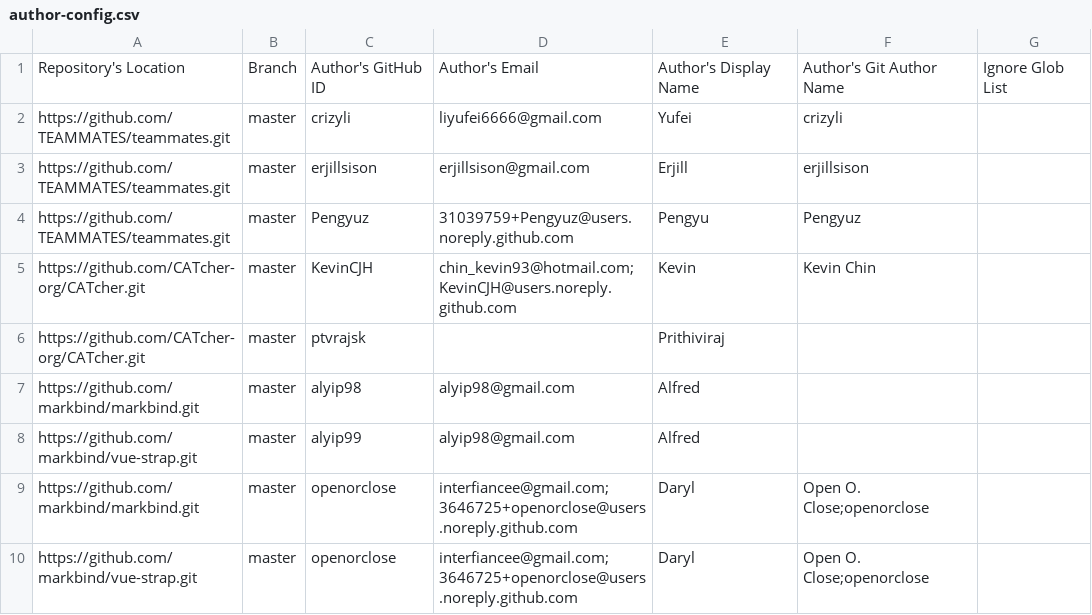
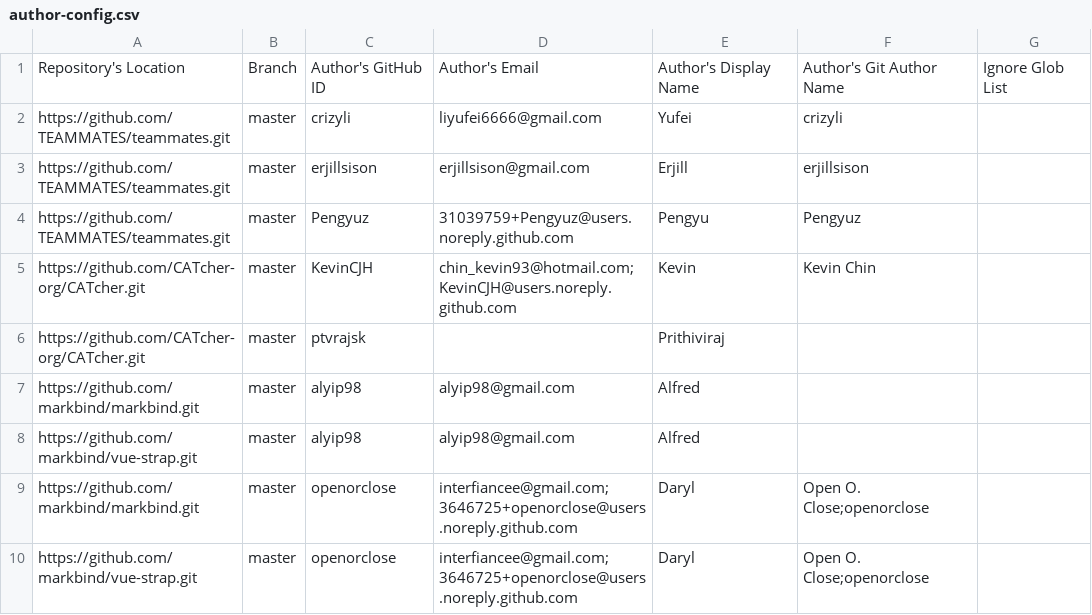
Before and after one commit to nus-oss/2019-summer-interns, a CSV file: configs/author-config.csv, drawn as a sheet; only a part is shown.

Commit message:
Update alfred username

```diff
--- a/configs/author-config.csv
+++ b/configs/author-config.csv
@@ -7,3 +7,3 @@ https://github.com/CATcher-org/CATcher.git,master,ptvrajsk,,Prithiviraj,,
 https://github.com/markbind/markbind.git,master,alyip98,alyip98@gmail.com,Alfred,,
-https://github.com/markbind/vue-strap.git,master,alyip99,alyip98@gmail.com,Alfred,,
+https://github.com/markbind/vue-strap.git,master,alyip98,alyip98@gmail.com,Alfred,,
 https://github.com/markbind/markbind.git,master,openorclose,interfiancee@gmail.com;3646725+openorclose@users.noreply.github.com,Daryl,Open O. Close;openorclose,
```
